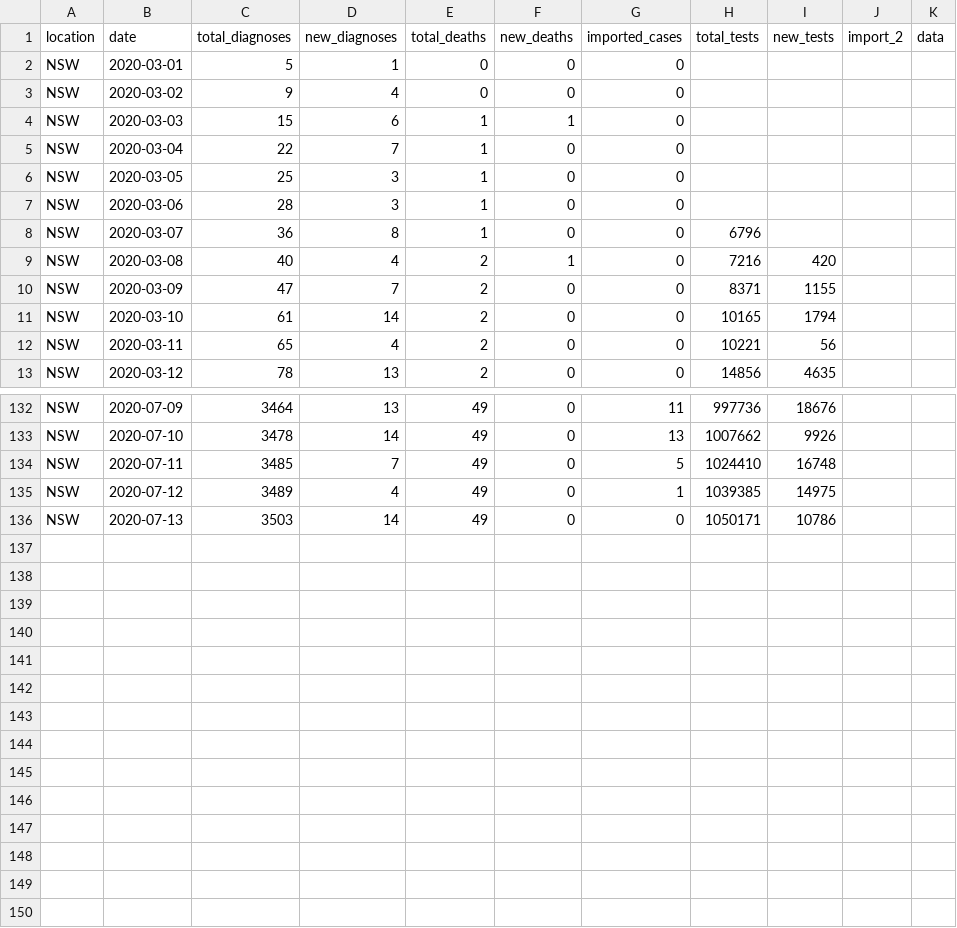
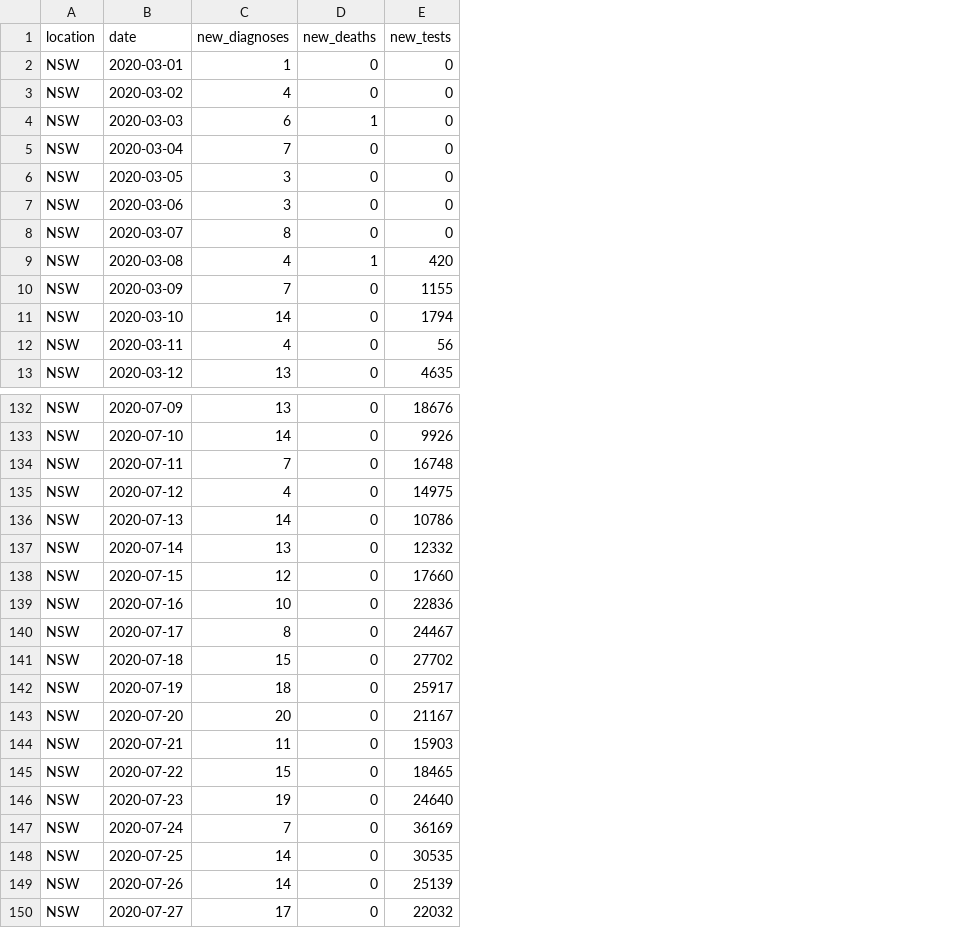
Before and after one commit to brain-modelling-group/covasim-qld-model, a CSV file: applications/NSW/nsw_epi_data.csv, drawn as a sheet; only a part is shown, gaps mark what is left out; removed rows and columns are numbered as before the commit, all else as after; the diff names each change by its address in the sheet, - before the commit and + after, or states it on an @@ line.

```diff
--- a/applications/NSW/nsw_epi_data.csv
+++ b/applications/NSW/nsw_epi_data.csv
-column C (total_diagnoses), rows 2-13: 5 | 9 | 15 | 22 | 25 | 28 | 36 | 40 | 47 | 61 | 65 | 78; rows 132-136: 3464 | 3478 | 3485 | 3489 | 3503
-column E (total_deaths), rows 2-13: 0 | 0 | 1 | 1 | 1 | 1 | 1 | 2 | 2 | 2 | 2 | 2; rows 132-136: all 49
-column G (imported_cases), rows 2-13: all 0; rows 132-136: 11 | 13 | 5 | 1 | 0
-column H (total_tests), rows 8-13: 6796 | 7216 | 8371 | 10165 | 10221 | 14856; rows 132-136: 997736 | 1007662 | 1024410 | 1039385 | 1050171
-column J (import_2), empty
-column K (data), empty
-E2:E8 (new_tests): (empty)
+E2:E8 (new_tests): 0
+row 137: NSW | 2020-07-14 | 13 | 0 | 12332
+row 138: NSW | 2020-07-15 | 12 | 0 | 17660
+row 139: NSW | 2020-07-16 | 10 | 0 | 22836
+row 140: NSW | 2020-07-17 | 8 | 0 | 24467
+row 141: NSW | 2020-07-18 | 15 | 0 | 27702
+row 142: NSW | 2020-07-19 | 18 | 0 | 25917
+row 143: NSW | 2020-07-20 | 20 | 0 | 21167
+row 144: NSW | 2020-07-21 | 11 | 0 | 15903
+row 145: NSW | 2020-07-22 | 15 | 0 | 18465
+row 146: NSW | 2020-07-23 | 19 | 0 | 24640
+row 147: NSW | 2020-07-24 | 7 | 0 | 36169
+row 148: NSW | 2020-07-25 | 14 | 0 | 30535
+row 149: NSW | 2020-07-26 | 14 | 0 | 25139
+row 150: NSW | 2020-07-27 | 17 | 0 | 22032
```
Also changed, not shown: 3 other files.
